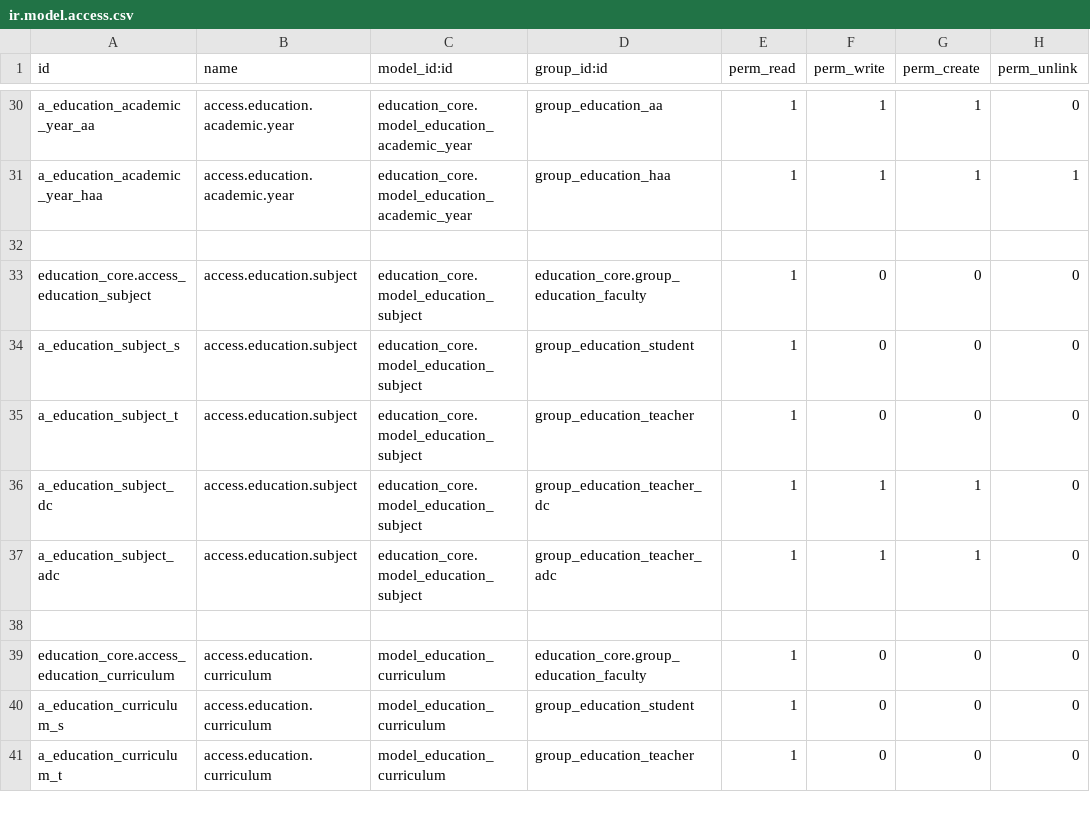
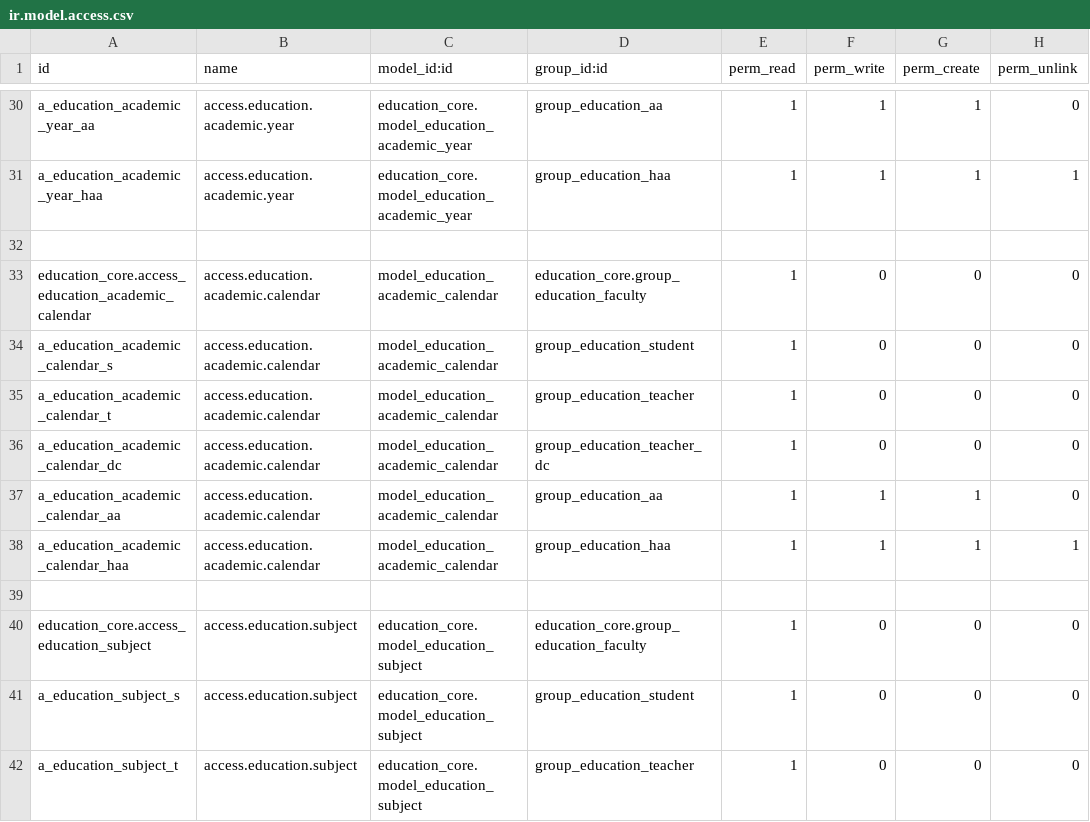
Before and after one commit to oberak/tup_edu_erp, a CSV file: security/education_core/ir.model.access.csv, drawn as a sheet; only a part is shown, gaps mark what is left out; the shorter side is filled out with more unchanged rows; the diff names each change by its address in the sheet, - before the commit and + after, or states it on an @@ line.

Commit message:
[Admin/2.0] Install Academic calendar module -closed #68
1. fields: academic year, description, start_date, end_date, duration
2. set access right
3. filter by academic year

```diff
--- a/security/education_core/ir.model.access.csv
+++ b/security/education_core/ir.model.access.csv
+row 33: education_core.access_education_academic_calendar | access.education.academic.calendar | model_education_academic_calendar | education_core.group_education_faculty | 1 | 0 | 0 | 0
+row 34: a_education_academic_calendar_s | access.education.academic.calendar | model_education_academic_calendar | group_education_student | 1 | 0 | 0 | 0
+row 35: a_education_academic_calendar_t | access.education.academic.calendar | model_education_academic_calendar | group_education_teacher | 1 | 0 | 0 | 0
+row 36: a_education_academic_calendar_dc | access.education.academic.calendar | model_education_academic_calendar | group_education_teacher_dc | 1 | 0 | 0 | 0
+row 37: a_education_academic_calendar_aa | access.education.academic.calendar | model_education_academic_calendar | group_education_aa | 1 | 1 | 1 | 0
+row 38: a_education_academic_calendar_haa | access.education.academic.calendar | model_education_academic_calendar | group_education_haa | 1 | 1 | 1 | 1
+row 39: (empty)
```
Also changed, not shown: 3 other files.
